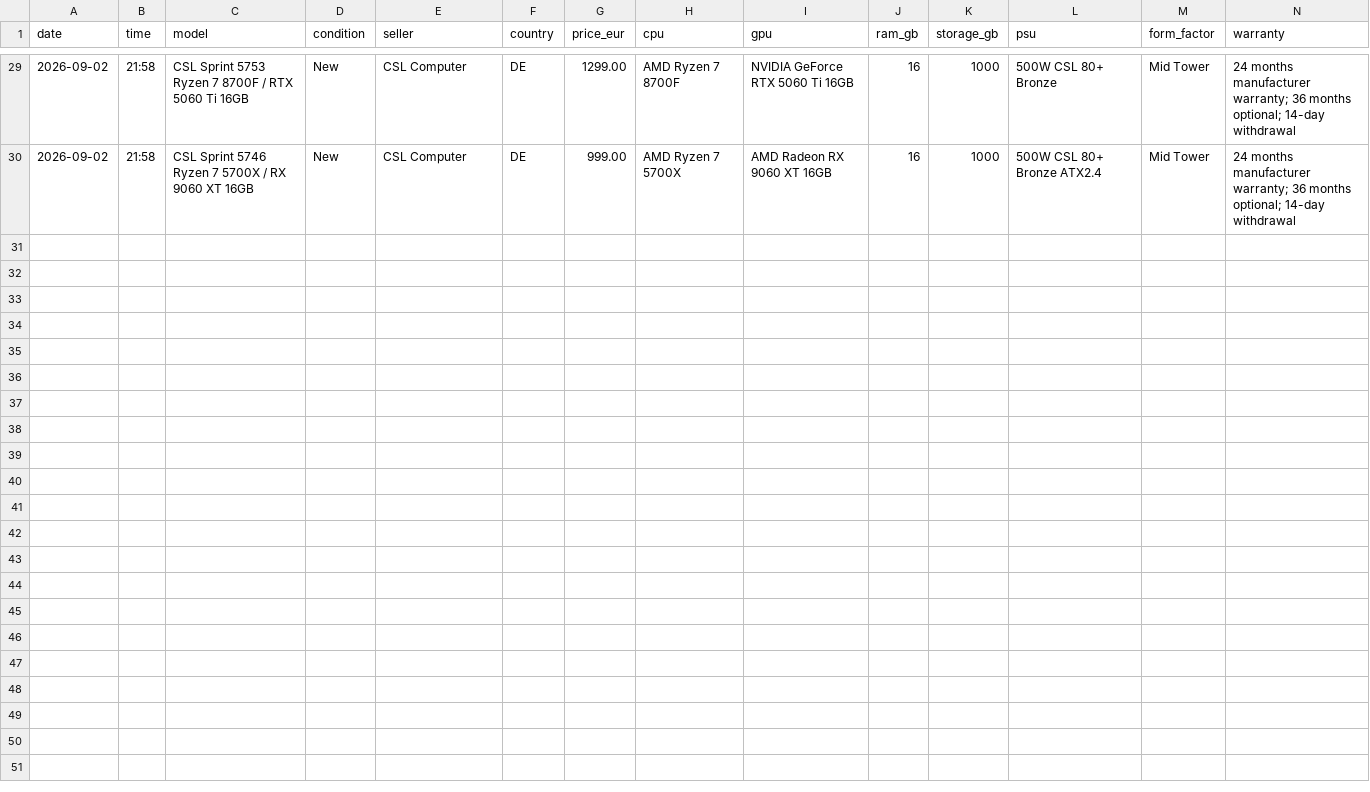
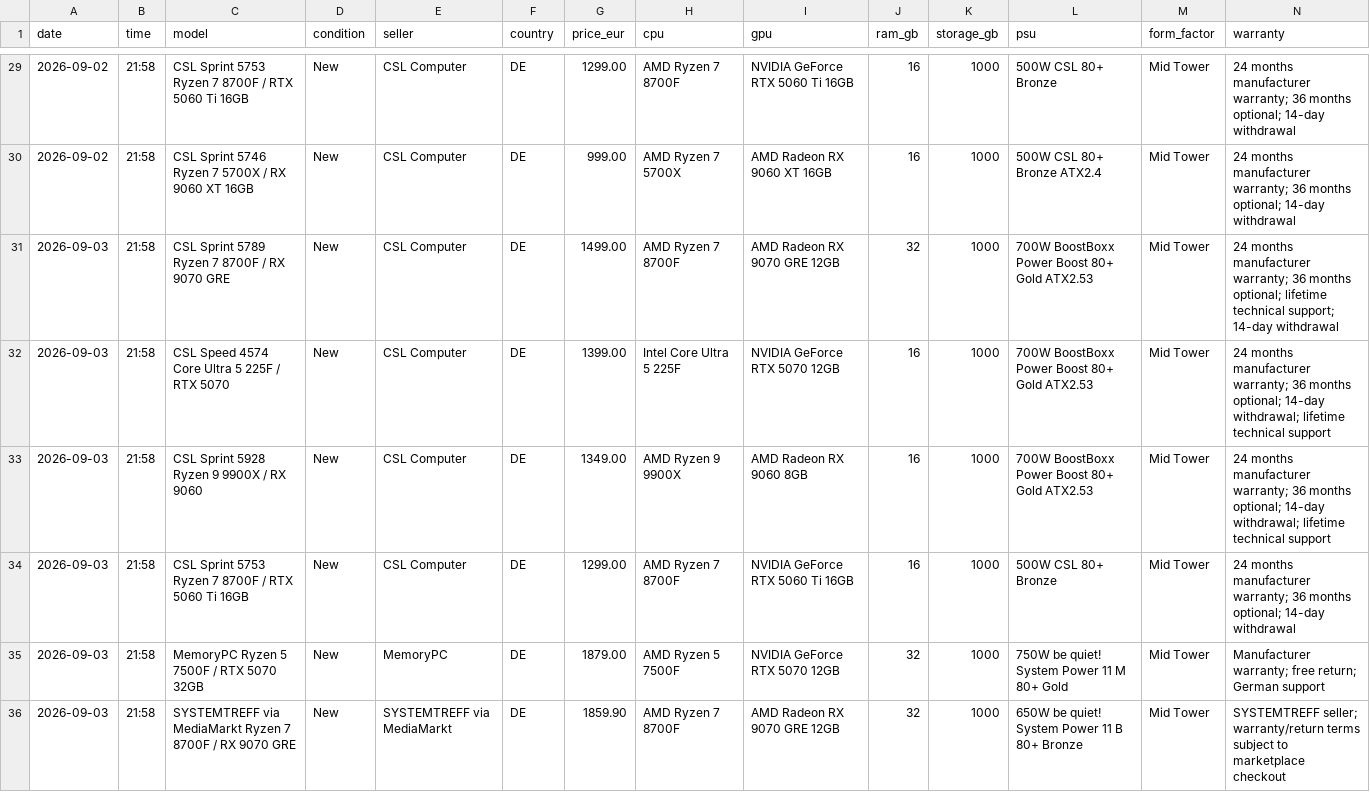
Before and after one commit to wgchen25-droid/Desktop_Searching, a CSV file: data/price_history.csv, drawn as a sheet; only a part is shown, gaps mark what is left out; rows hold the shown columns only; the diff names each change by its address in the sheet, - before the commit and + after, or states it on an @@ line.

Commit message:
Append 2026-09-03 desktop market observations

```diff
--- a/data/price_history.csv
+++ b/data/price_history.csv
+row 31: 2026-09-03 | 21:58 | CSL Sprint 5789 Ryzen 7 8700F / RX 9070 GRE | New | CSL Computer | DE | 1499.00 | AMD Ryzen 7 8700F | AMD Radeon RX 9070 GRE 12GB | 32 | 1000 | 700W BoostBoxx Power Boost 80+ Gold ATX2.53 | Mid Tower | 24 months manufacturer warranty; 36 months optional; lifetime technical support; 14-day withdrawal
+row 32: 2026-09-03 | 21:58 | CSL Speed 4574 Core Ultra 5 225F / RTX 5070 | New | CSL Computer | DE | 1399.00 | Intel Core Ultra 5 225F | NVIDIA GeForce RTX 5070 12GB | 16 | 1000 | 700W BoostBoxx Power Boost 80+ Gold ATX2.53 | Mid Tower | 24 months manufacturer warranty; 36 months optional; 14-day withdrawal; lifetime technical support
+row 33: 2026-09-03 | 21:58 | CSL Sprint 5928 Ryzen 9 9900X / RX 9060 | New | CSL Computer | DE | 1349.00 | AMD Ryzen 9 9900X | AMD Radeon RX 9060 8GB | 16 | 1000 | 700W BoostBoxx Power Boost 80+ Gold ATX2.53 | Mid Tower | 24 months manufacturer warranty; 36 months optional; 14-day withdrawal; lifetime technical support
+row 34: 2026-09-03 | 21:58 | CSL Sprint 5753 Ryzen 7 8700F / RTX 5060 Ti 16GB | New | CSL Computer | DE | 1299.00 | AMD Ryzen 7 8700F | NVIDIA GeForce RTX 5060 Ti 16GB | 16 | 1000 | 500W CSL 80+ Bronze | Mid Tower | 24 months manufacturer warranty; 36 months optional; 14-day withdrawal
+row 35: 2026-09-03 | 21:58 | MemoryPC Ryzen 5 7500F / RTX 5070 32GB | New | MemoryPC | DE | 1879.00 | AMD Ryzen 5 7500F | NVIDIA GeForce RTX 5070 12GB | 32 | 1000 | 750W be quiet! System Power 11 M 80+ Gold | Mid Tower | Manufacturer warranty; free return; German support
+row 36: 2026-09-03 | 21:58 | SYSTEMTREFF via MediaMarkt Ryzen 7 8700F / RX 9070 GRE | New | SYSTEMTREFF via MediaMarkt | DE | 1859.90 | AMD Ryzen 7 8700F | AMD Radeon RX 9070 GRE 12GB | 32 | 1000 | 650W be quiet! System Power 11 B 80+ Bronze | Mid Tower | SYSTEMTREFF seller; warranty/return terms subject to marketplace checkout
```
